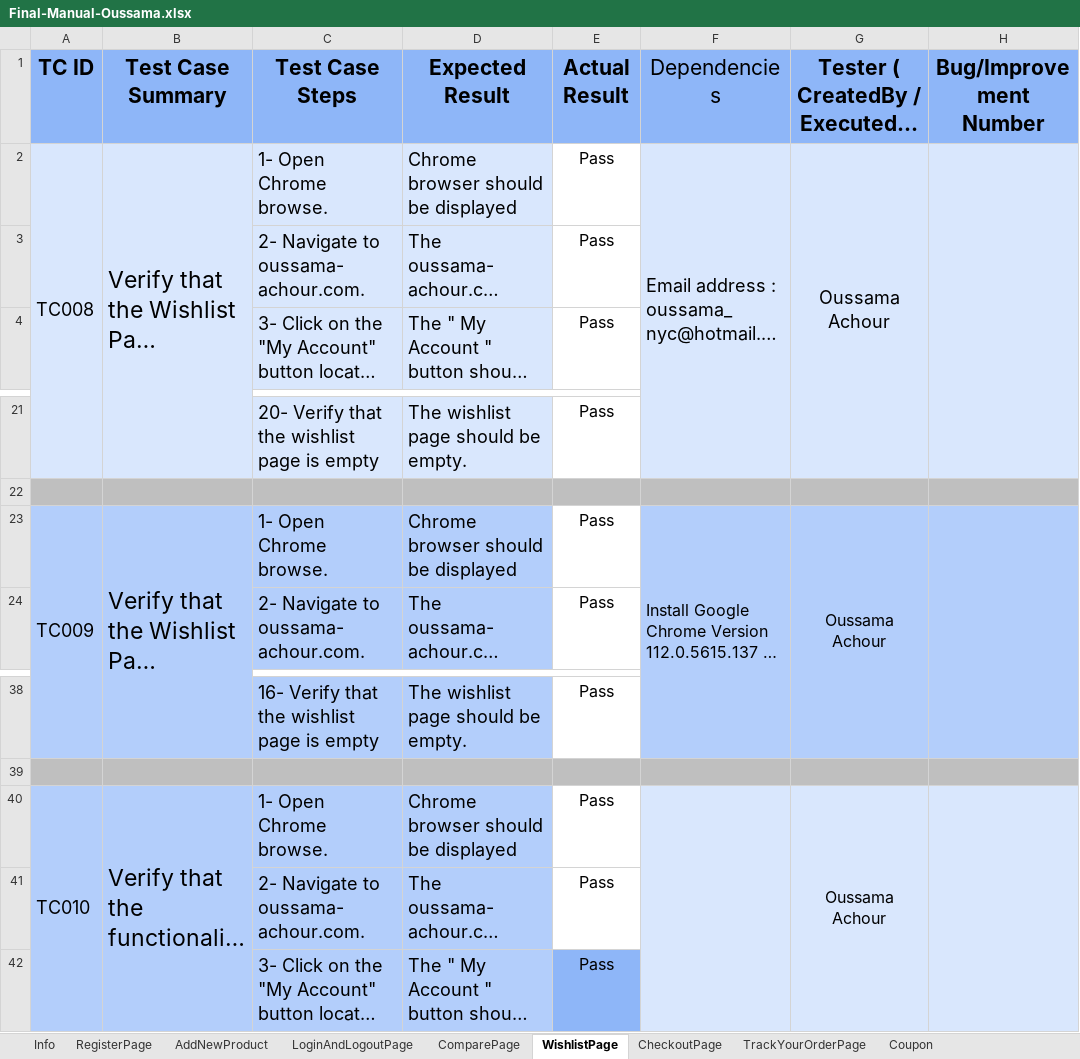
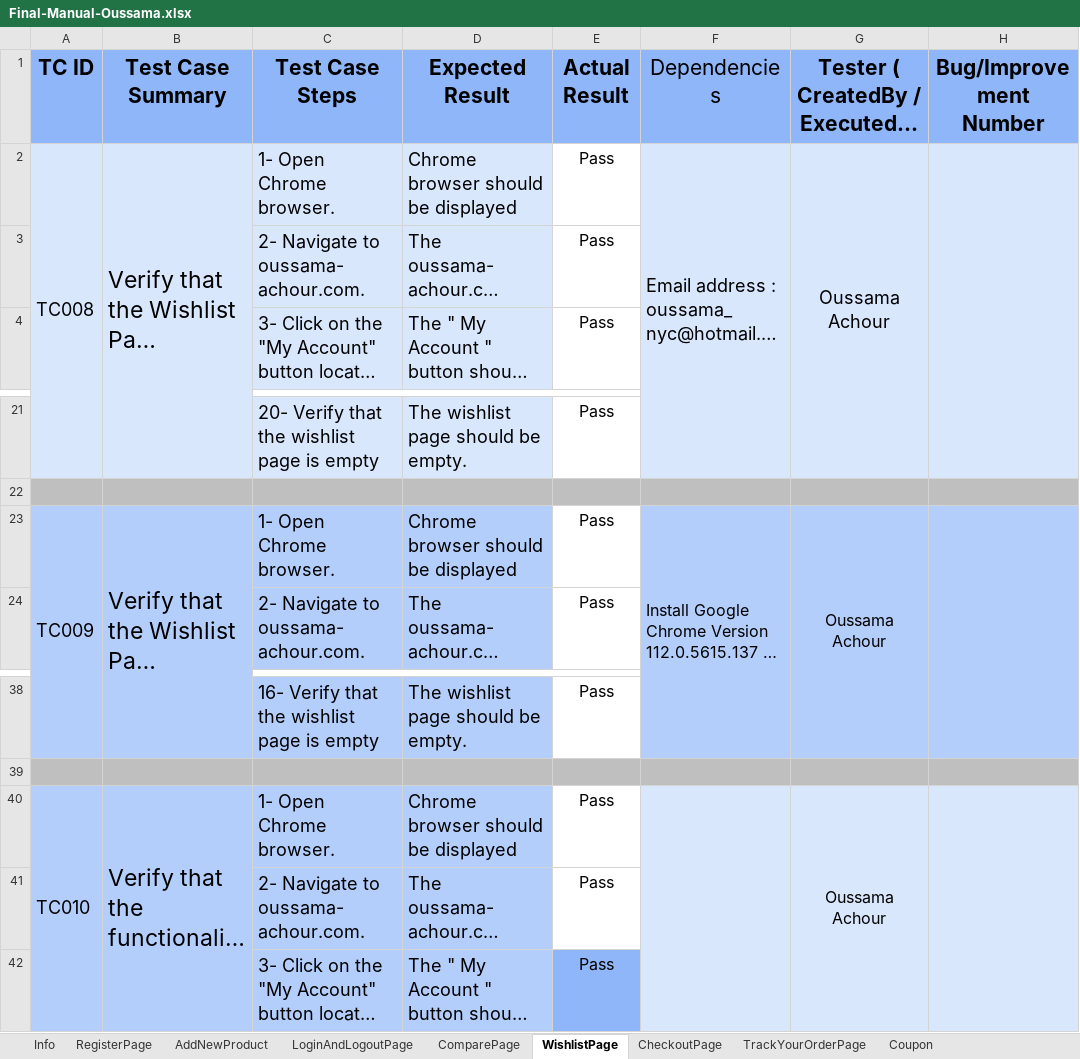
Before and after one commit to oussama-nyc/FinalProjectTeam1, an Excel workbook: data/Final-Manual-Oussama.xlsx, sheet WishlistPage, drawn as a sheet; only a part is shown, gaps mark what is left out; long unchanged cells end in …; values as stored, in another font and other column widths than the file's, no borders; conditional formats not drawn; the diff names each change by its address in the sheet, - before the commit and + after, or states it on an @@ line.

```diff
--- a/data/Final-Manual-Oussama.xlsx (sheet WishlistPage)
+++ b/data/Final-Manual-Oussama.xlsx (sheet WishlistPage)
-C2 (Test Case Steps): 1- Open Chrome browse.
+C2 (Test Case Steps): 1- Open Chrome browser.
-C23 (Test Case Steps): 1- Open Chrome browse.
+C23 (Test Case Steps): 1- Open Chrome browser.
-C40 (Test Case Steps): 1- Open Chrome browse.
+C40 (Test Case Steps): 1- Open Chrome browser.
```
Also changed, not shown: sheet RegisterPage, sheet LoginAndLogoutPage, sheet CheckoutPage, sheet ComparePage, sheet ContactUs, sheet ContactStoreVendor, 7 more sheets, other sheet tabs, data/oussama-data.xlsx, 46 other files.
